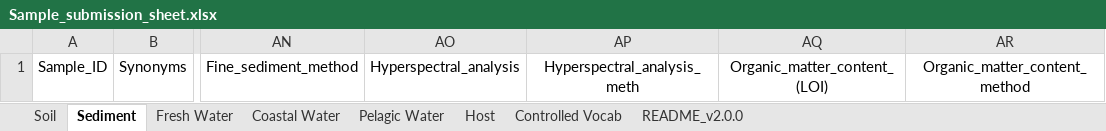
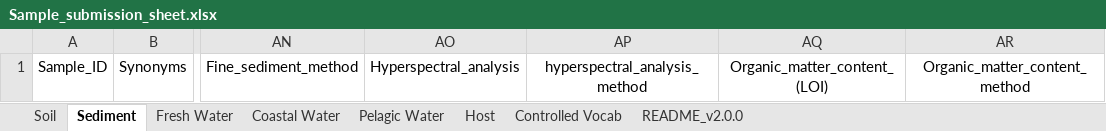
Before and after one commit to AusMicrobiome/admin, an Excel workbook: Sample_metadata_submission/Sample_submission_sheet.xlsx, sheet Sediment, drawn as a sheet; only a part is shown, gaps mark what is left out; values as stored, in another font and other column widths than the file's, no borders; the diff names each change by its address in the sheet, - before the commit and + after, or states it on an @@ line.

```diff
--- a/Sample_metadata_submission/Sample_submission_sheet.xlsx (sheet Sediment)
+++ b/Sample_metadata_submission/Sample_submission_sheet.xlsx (sheet Sediment)
-AP1: Hyperspectral_analysis_meth
+AP1: hyperspectral_analysis_method
```
Also changed, not shown: sheet Host, sheet Fresh Water, sheet Coastal Water, sheet Pelagic Water, sheet Soil.
